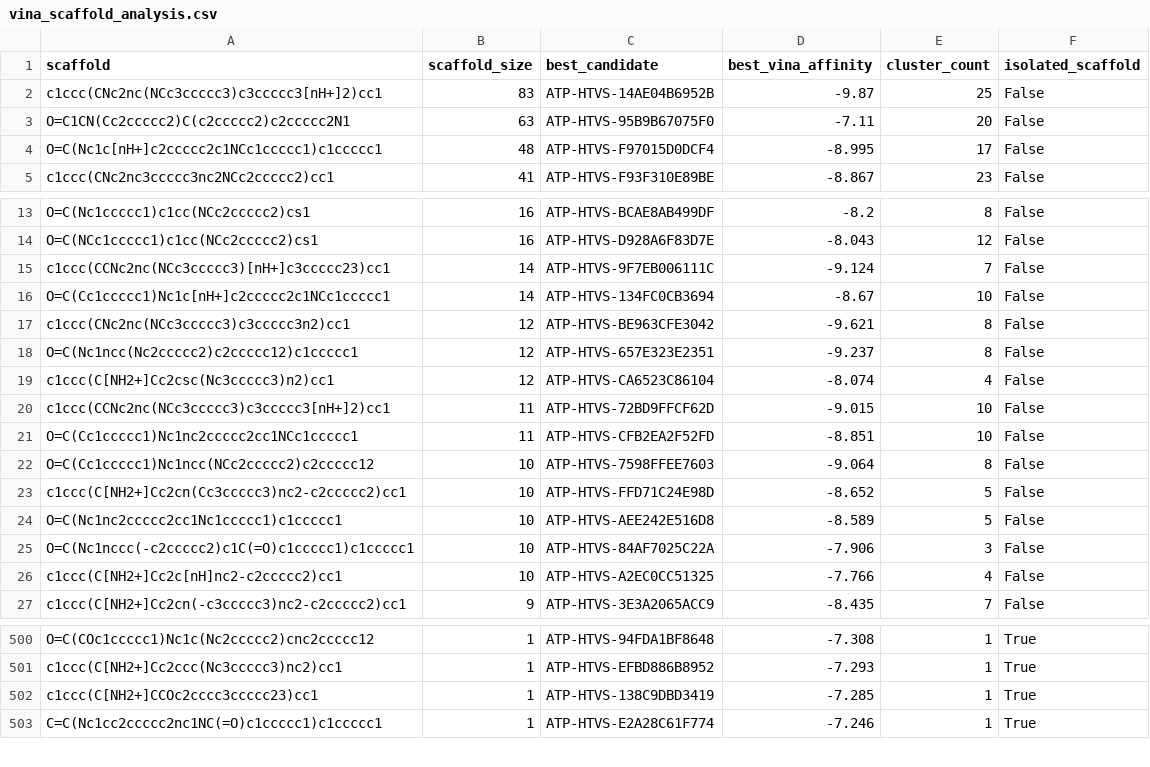
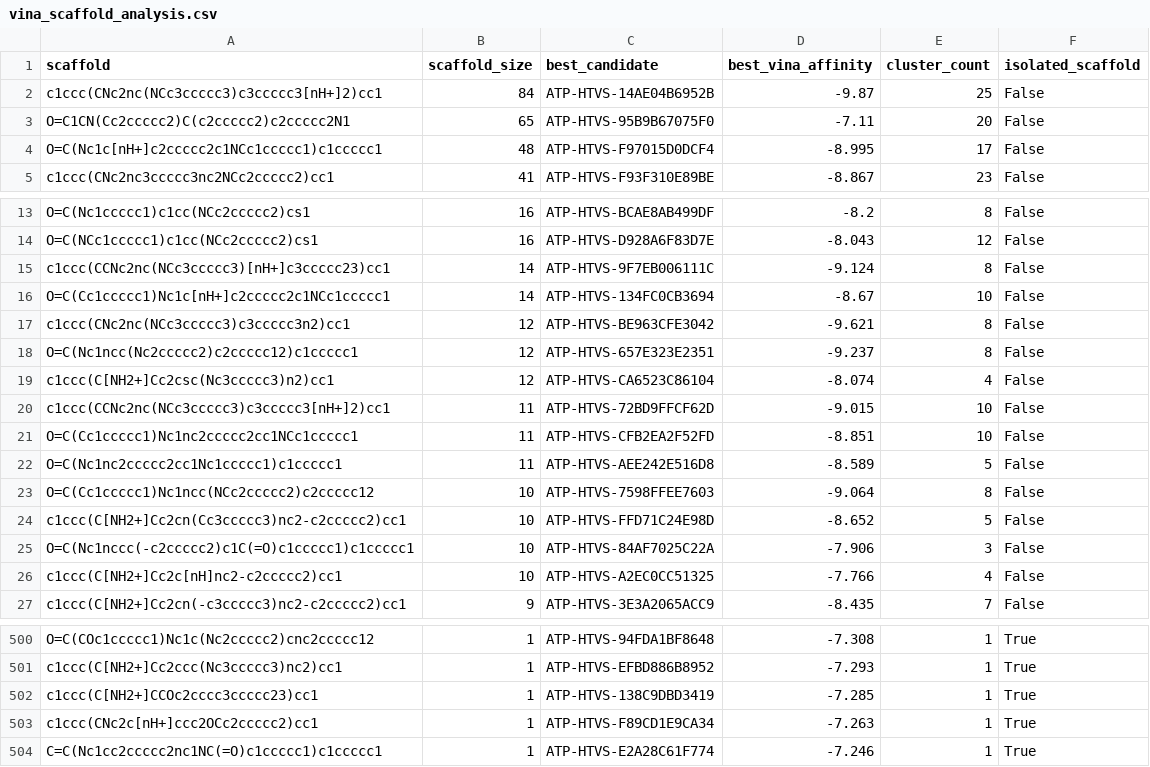
Before and after one commit to 3782097455ab-bot/ATP-Navigator, a CSV file: results/phase14/vina_scaffold_analysis.csv, drawn as a sheet; only a part is shown, gaps mark what is left out.

```diff
--- a/results/phase14/vina_scaffold_analysis.csv
+++ b/results/phase14/vina_scaffold_analysis.csv
@@ -1,4 +1,4 @@
 scaffold,scaffold_size,best_candidate,best_vina_affinity,cluster_count,isolated_scaffold
-c1ccc(CNc2nc(NCc3ccccc3)c3ccccc3[nH+]2)cc1,83,ATP-HTVS-14AE04B6952B,-9.87,25,False
-O=C1CN(Cc2ccccc2)C(c2ccccc2)c2ccccc2N1,63,ATP-HTVS-95B9B67075F0,-7.11,20,False
+c1ccc(CNc2nc(NCc3ccccc3)c3ccccc3[nH+]2)cc1,84,ATP-HTVS-14AE04B6952B,-9.87,25,False
+O=C1CN(Cc2ccccc2)C(c2ccccc2)c2ccccc2N1,65,ATP-HTVS-95B9B67075F0,-7.11,20,False
 O=C(Nc1c[nH+]c2ccccc2c1NCc1ccccc1)c1ccccc1,48,ATP-HTVS-F97015D0DCF4,-8.995,17,False
@@ -14,3 +14,3 @@ O=C(Nc1ccccc1)c1cc(NCc2ccccc2)cs1,16,ATP-HTVS-BCAE8AB499DF,-8.2,8,False
 O=C(NCc1ccccc1)c1cc(NCc2ccccc2)cs1,16,ATP-HTVS-D928A6F83D7E,-8.043,12,False
-c1ccc(CCNc2nc(NCc3ccccc3)[nH+]c3ccccc23)cc1,14,ATP-HTVS-9F7EB006111C,-9.124,7,False
+c1ccc(CCNc2nc(NCc3ccccc3)[nH+]c3ccccc23)cc1,14,ATP-HTVS-9F7EB006111C,-9.124,8,False
 O=C(Cc1ccccc1)Nc1c[nH+]c2ccccc2c1NCc1ccccc1,14,ATP-HTVS-134FC0CB3694,-8.67,10,False
@@ -21,5 +21,5 @@ c1ccc(CCNc2nc(NCc3ccccc3)c3ccccc3[nH+]2)cc1,11,ATP-HTVS-72BD9FFCF62D,-9.015,10,F
 O=C(Cc1ccccc1)Nc1nc2ccccc2cc1NCc1ccccc1,11,ATP-HTVS-CFB2EA2F52FD,-8.851,10,False
+O=C(Nc1nc2ccccc2cc1Nc1ccccc1)c1ccccc1,11,ATP-HTVS-AEE242E516D8,-8.589,5,False
 O=C(Cc1ccccc1)Nc1ncc(NCc2ccccc2)c2ccccc12,10,ATP-HTVS-7598FFEE7603,-9.064,8,False
 c1ccc(C[NH2+]Cc2cn(Cc3ccccc3)nc2-c2ccccc2)cc1,10,ATP-HTVS-FFD71C24E98D,-8.652,5,False
-O=C(Nc1nc2ccccc2cc1Nc1ccccc1)c1ccccc1,10,ATP-HTVS-AEE242E516D8,-8.589,5,False
 O=C(Nc1nccc(-c2ccccc2)c1C(=O)c1ccccc1)c1ccccc1,10,ATP-HTVS-84AF7025C22A,-7.906,3,False
@@ -502,2 +502,3 @@ c1ccc(C[NH2+]Cc2ccc(Nc3ccccc3)nc2)cc1,1,ATP-HTVS-EFBD886B8952,-7.293,1,True
 c1ccc(C[NH2+]CCOc2cccc3ccccc23)cc1,1,ATP-HTVS-138C9DBD3419,-7.285,1,True
+c1ccc(CNc2c[nH+]ccc2OCc2ccccc2)cc1,1,ATP-HTVS-F89CD1E9CA34,-7.263,1,True
 C=C(Nc1cc2ccccc2nc1NC(=O)c1ccccc1)c1ccccc1,1,ATP-HTVS-E2A28C61F774,-7.246,1,True
```
Also changed, not shown: results/phase14/evidence_completeness_matrix.csv, results/phase14/full_library_vina_ranking.csv, 35 other files.
